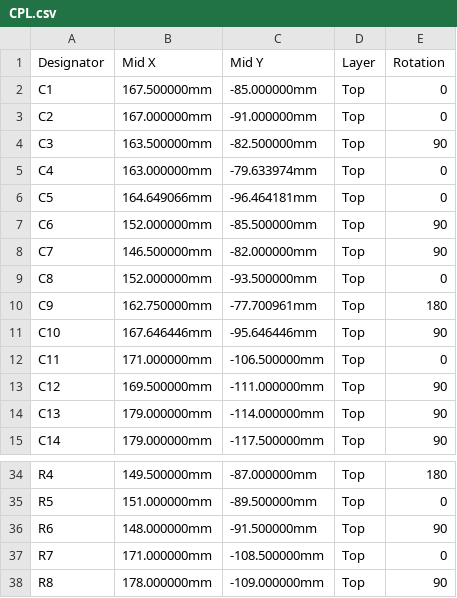
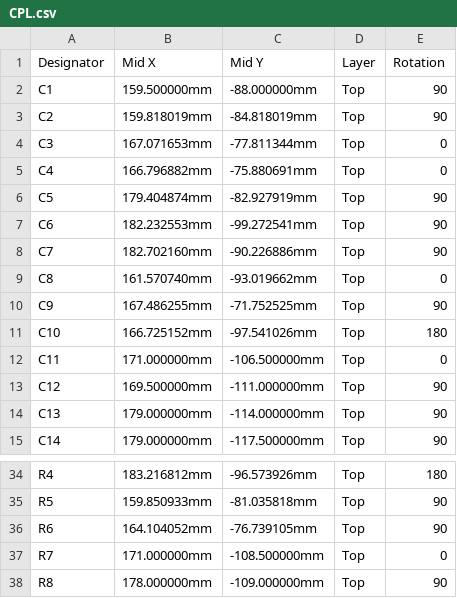
Before and after one commit to adman234/radio-hardware, a CSV file: kicad/jlcpcb/CPL.csv, drawn as a sheet; only a part is shown, gaps mark what is left out; the diff covers the shown part only; the diff names each change by its address in the sheet, - before the commit and + after, or states it on an @@ line.

```diff
--- a/kicad/jlcpcb/CPL.csv
+++ b/kicad/jlcpcb/CPL.csv
-B2 (Mid X): 167.500000mm
+B2 (Mid X): 159.500000mm
-C2 (Mid Y): -85.000000mm
+C2 (Mid Y): -88.000000mm
-E2:E3 (Rotation): 0
+E2:E3 (Rotation): 90
-B3 (Mid X): 167.000000mm
+B3 (Mid X): 159.818019mm
-C3 (Mid Y): -91.000000mm
+C3 (Mid Y): -84.818019mm
-B4 (Mid X): 163.500000mm
+B4 (Mid X): 167.071653mm
-C4 (Mid Y): -82.500000mm
+C4 (Mid Y): -77.811344mm
-E4 (Rotation): 90
+E4 (Rotation): 0
-B5 (Mid X): 163.000000mm
+B5 (Mid X): 166.796882mm
-C5 (Mid Y): -79.633974mm
+C5 (Mid Y): -75.880691mm
-B6 (Mid X): 164.649066mm
+B6 (Mid X): 179.404874mm
-C6 (Mid Y): -96.464181mm
+C6 (Mid Y): -82.927919mm
-E6 (Rotation): 0
+E6 (Rotation): 90
-B7 (Mid X): 152.000000mm
+B7 (Mid X): 182.232553mm
-C7 (Mid Y): -85.500000mm
+C7 (Mid Y): -99.272541mm
-B8 (Mid X): 146.500000mm
+B8 (Mid X): 182.702160mm
-C8 (Mid Y): -82.000000mm
+C8 (Mid Y): -90.226886mm
-B9 (Mid X): 152.000000mm
+B9 (Mid X): 161.570740mm
-C9 (Mid Y): -93.500000mm
+C9 (Mid Y): -93.019662mm
-B10 (Mid X): 162.750000mm
+B10 (Mid X): 167.486255mm
-C10 (Mid Y): -77.700961mm
+C10 (Mid Y): -71.752525mm
-E10 (Rotation): 180
+E10 (Rotation): 90
-B11 (Mid X): 167.646446mm
+B11 (Mid X): 166.725152mm
-C11 (Mid Y): -95.646446mm
+C11 (Mid Y): -97.541026mm
-E11 (Rotation): 90
+E11 (Rotation): 180
-B34 (Mid X): 149.500000mm
+B34 (Mid X): 183.216812mm
-C34 (Mid Y): -87.000000mm
+C34 (Mid Y): -96.573926mm
-B35 (Mid X): 151.000000mm
+B35 (Mid X): 159.850933mm
-C35 (Mid Y): -89.500000mm
+C35 (Mid Y): -81.035818mm
-E35 (Rotation): 0
+E35 (Rotation): 90
-B36 (Mid X): 148.000000mm
+B36 (Mid X): 164.104052mm
-C36 (Mid Y): -91.500000mm
+C36 (Mid Y): -76.739105mm
```
Also changed, not shown: 58 edited cells elsewhere in this file, docs/bom-check.csv, 30 other files.
